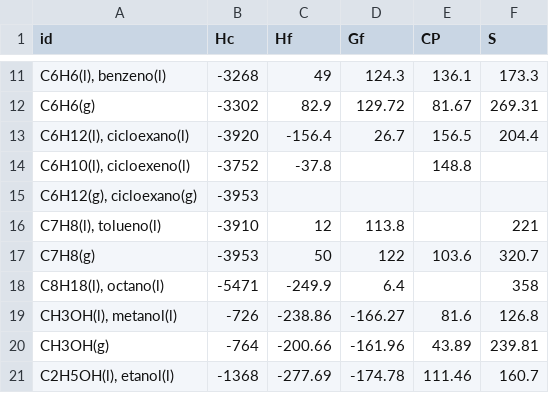
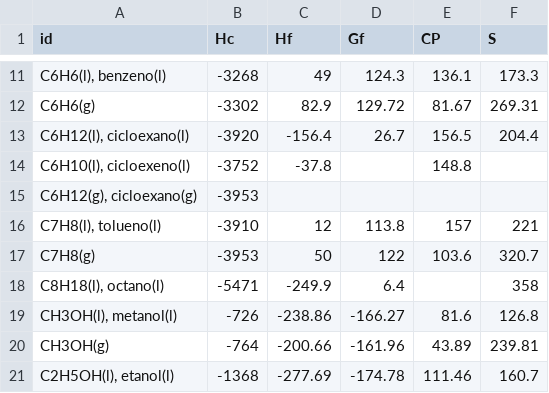
Before and after one commit to gpbraun/diagramador, a CSV file: database/data/organic.csv, drawn as a sheet; only a part is shown, gaps mark what is left out.

```diff
--- a/database/data/organic.csv
+++ b/database/data/organic.csv
@@ -15,3 +15,3 @@ C6H6(g),-3302,82.9,129.72,81.67,269.31
 "C6H12(g), cicloexano(g)",-3953,,,,
-"C7H8(l), tolueno(l)",-3910,12,113.8,,221
+"C7H8(l), tolueno(l)",-3910,12,113.8,157,221
 C7H8(g),-3953,50,122,103.6,320.7
```
Also changed, not shown: 45 other files.
